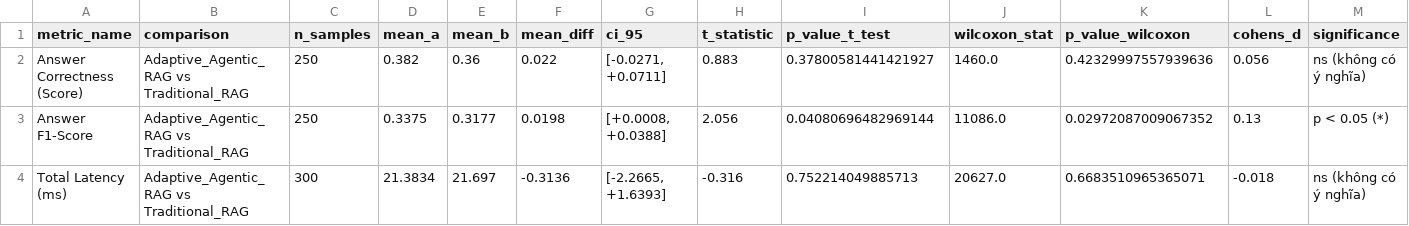
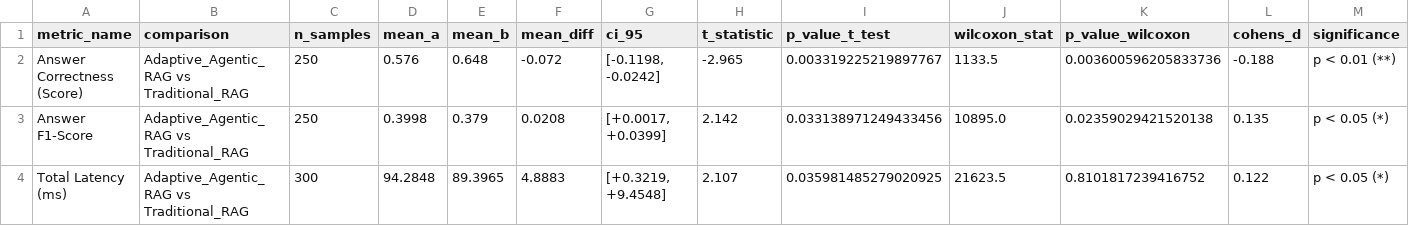
Before and after one commit to zyIxoria/agentic-rag, a CSV file: reports/benchmark_300_evaluation/statistical_significance.csv, drawn as a sheet; only a part is shown; the diff covers the shown part only.

```diff
--- a/reports/benchmark_300_evaluation/statistical_significance.csv
+++ b/reports/benchmark_300_evaluation/statistical_significance.csv
@@ -1,4 +1,4 @@
 metric_name,comparison,n_samples,mean_a,mean_b,mean_diff,ci_95,t_statistic,p_value_t_test,wilcoxon_stat,p_value_wilcoxon,cohens_d,significance
-Answer Correctness (Score),Adaptive_Agentic_RAG vs Traditional_RAG,250,0.382,0.36,0.022,"[-0.0271, +0.0711]",0.883,0.37800581441421927,1460.0,0.42329997557939636,0.056,ns (không có ý nghĩa)
-Answer F1-Score,Adaptive_Agentic_RAG vs Traditional_RAG,250,0.3375,0.3177,0.0198,"[+0.0008, +0.0388]",2.056,0.04080696482969144,11086.0,0.02972087009067352,0.13,p < 0.05 (*)
-Total Latency (ms),Adaptive_Agentic_RAG vs Traditional_RAG,300,21.3834,21.697,-0.3136,"[-2.2665, +1.6393]",-0.316,0.752214049885713,20627.0,0.6683510965365071,-0.018,ns (không có ý nghĩa)
+Answer Correctness (Score),Adaptive_Agentic_RAG vs Traditional_RAG,250,0.576,0.648,-0.072,"[-0.1198, -0.0242]",-2.965,0.003319225219897767,1133.5,0.003600596205833736,-0.188,p < 0.01 (**)
+Answer F1-Score,Adaptive_Agentic_RAG vs Traditional_RAG,250,0.3998,0.379,0.0208,"[+0.0017, +0.0399]",2.142,0.033138971249433456,10895.0,0.02359029421520138,0.135,p < 0.05 (*)
+Total Latency (ms),Adaptive_Agentic_RAG vs Traditional_RAG,300,94.2848,89.3965,4.8883,"[+0.3219, +9.4548]",2.107,0.035981485279020925,21623.5,0.8101817239416752,0.122,p < 0.05 (*)
```
Also changed, not shown: 18 edited cells elsewhere in this file, reports/benchmark_300_evaluation/category_metrics.csv, reports/benchmark_300_evaluation/false_answer_audit.csv, 19 other files.
